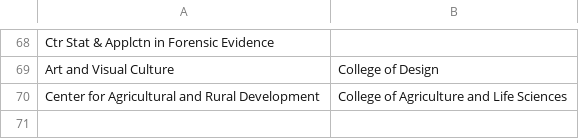
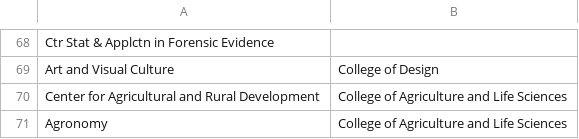
Before and after one commit to Andres1002/test, a CSV file: Dictionary/DictionaryCollege.csv, drawn as a sheet; only a part is shown, gaps mark what is left out; the diff names each change by its address in the sheet, - before the commit and + after, or states it on an @@ line.

```diff
--- a/Dictionary/DictionaryCollege.csv
+++ b/Dictionary/DictionaryCollege.csv
+row 71: Agronomy | College of Agriculture and Life Sciences
```
Also changed, not shown: Output/Corresponding Author Info.csv, Output/CountDept.csv, 4 other files.
